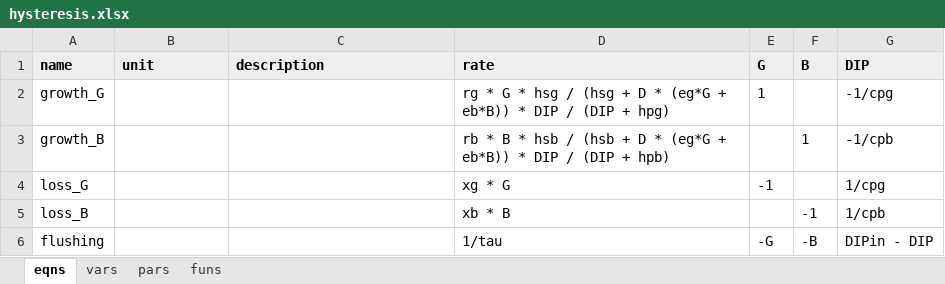
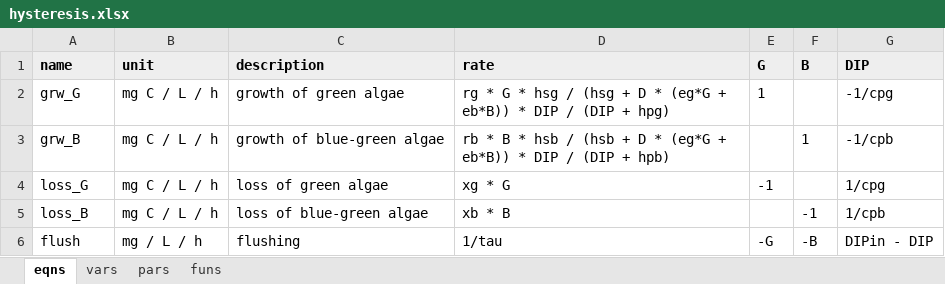
Before and after one commit to dkneis/rodeoEasy, an Excel workbook: inst/models/hysteresis.xlsx, sheet eqns, drawn as a sheet; values as stored, in another font and other column widths than the file's, no borders; the diff names each change by its address in the sheet, - before the commit and + after, or states it on an @@ line.

```diff
--- a/inst/models/hysteresis.xlsx (sheet eqns)
+++ b/inst/models/hysteresis.xlsx (sheet eqns)
-A2 (name): growth_G
+A2 (name): grw_G
-B2:B5 (unit): (empty)
+B2:B5 (unit): mg C / L / h
-C2 (description): (empty)
+C2 (description): growth of green algae
-A3 (name): growth_B
+A3 (name): grw_B
-C3 (description): (empty)
+C3 (description): growth of blue-green algae
-C4 (description): (empty)
+C4 (description): loss of green algae
-C5 (description): (empty)
+C5 (description): loss of blue-green algae
-A6 (name): flushing
+A6 (name): flush
-B6 (unit): (empty)
+B6 (unit): mg / L / h
-C6 (description): (empty)
+C6 (description): flushing
```
Also changed, not shown: sheet pars, sheet vars.
